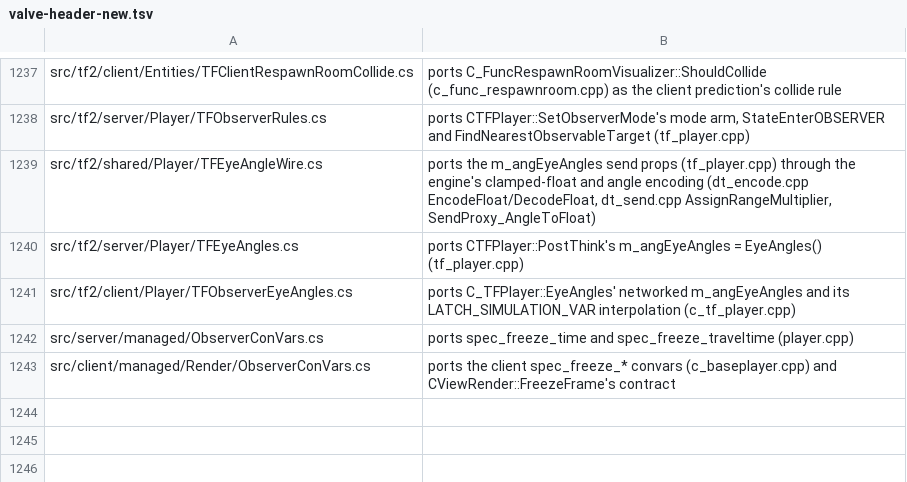
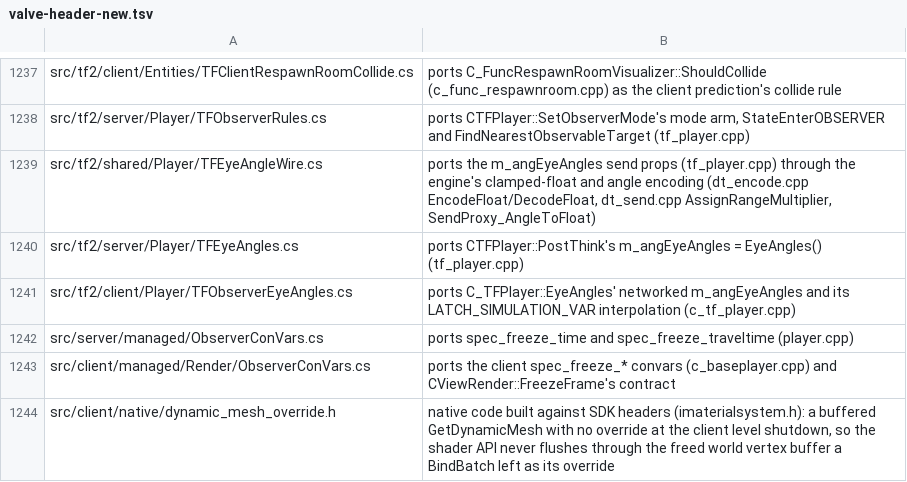
Before and after one commit to muflub/source-sdk-sharp, a TSV file: docs/valve-header-new.tsv, drawn as a sheet; only a part is shown, gaps mark what is left out.

```diff
--- a/docs/valve-header-new.tsv
+++ b/docs/valve-header-new.tsv
@@ -1243 +1243,2 @@ src/server/managed/ObserverConVars.cs	ports spec_freeze_time and spec_freeze_tra
 src/client/managed/Render/ObserverConVars.cs	ports the client spec_freeze_* convars (c_baseplayer.cpp) and CViewRender::FreezeFrame's contract
+src/client/native/dynamic_mesh_override.h	native code built against SDK headers (imaterialsystem.h): a buffered GetDynamicMesh with no override at the client level shutdown, so the shader API never flushes through the freed world vertex buffer a BindBatch left as its override
```
Also changed, not shown: 48 other files.
